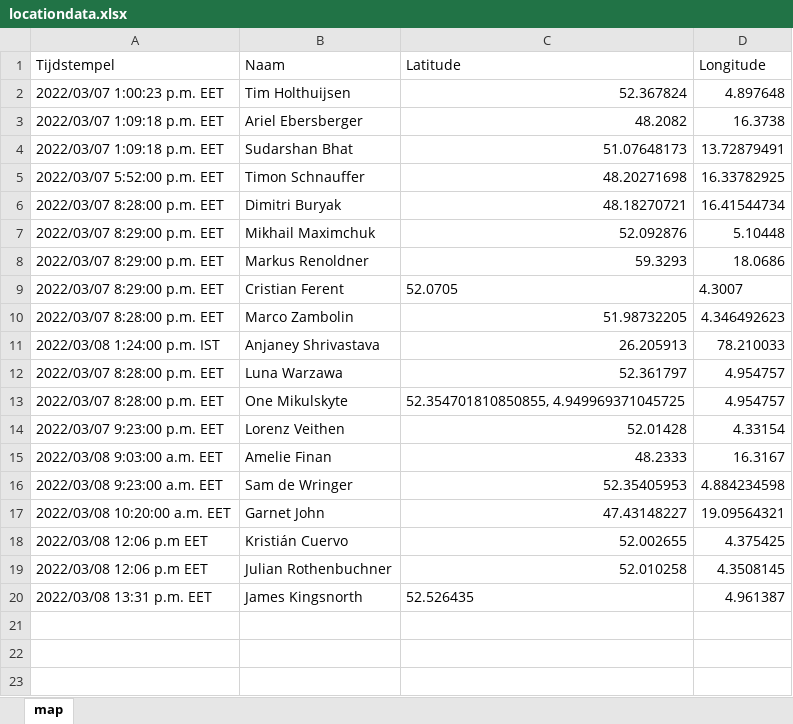
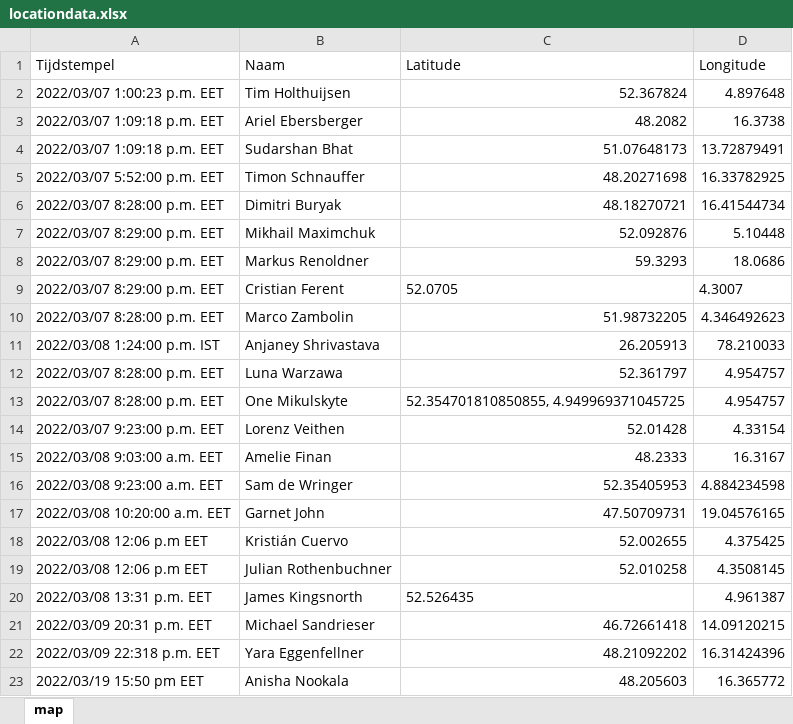
Before and after one commit to Team-Tumbleweed-Data-Analysis/Team-Tumbleweed-Data-Analysis.github.io, an Excel workbook: Source/locationdata.xlsx, sheet map, drawn as a sheet; values as stored, in another font and other column widths than the file's, no borders; the diff names each change by its address in the sheet, - before the commit and + after, or states it on an @@ line.

```diff
--- a/Source/locationdata.xlsx (sheet map)
+++ b/Source/locationdata.xlsx (sheet map)
-C17 (Latitude): 47.43148227
+C17 (Latitude): 47.50709731
-D17 (Longitude): 19.09564321
+D17 (Longitude): 19.04576165
+row 21: 2022/03/09 20:31 p.m. EET | Michael Sandrieser | 46.72661418 | 14.09120215
+row 22: 2022/03/09 22:318 p.m. EET | Yara Eggenfellner | 48.21092202 | 16.31424396
+row 23: 2022/03/19 15:50 pm EET | Anisha Nookala | 48.205603 | 16.365772
```
Also changed, not shown: Source/map.xlsx, 2 other files.
